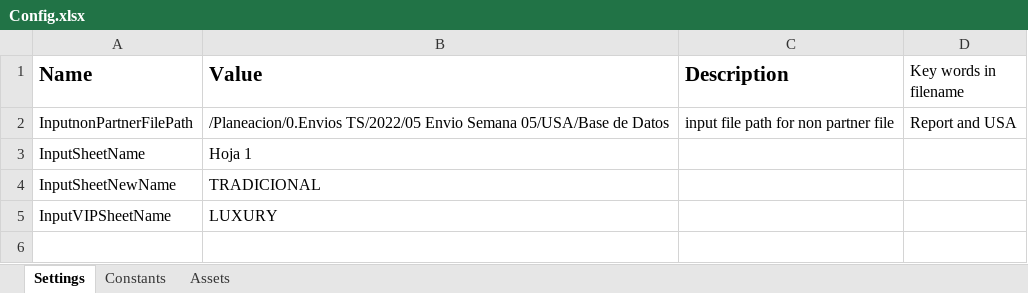
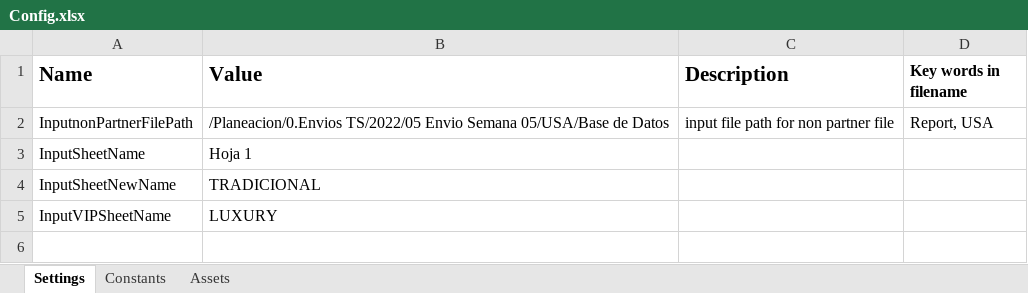
Before and after one commit to Tecnoyar/CinepolisUSA, an Excel workbook: Data/Config.xlsx, sheet Settings, drawn as a sheet; only a part is shown; values as stored, in another font and other column widths than the file's, no borders; the diff names each change by its address in the sheet, - before the commit and + after, or states it on an @@ line.

```diff
--- a/Data/Config.xlsx (sheet Settings)
+++ b/Data/Config.xlsx (sheet Settings)
-D1 bold: off
+D1 bold: on
-D2 (Key words in filename): Report and USA
+D2 (Key words in filename): Report, USA
```
Also changed, not shown: 1 other file.
